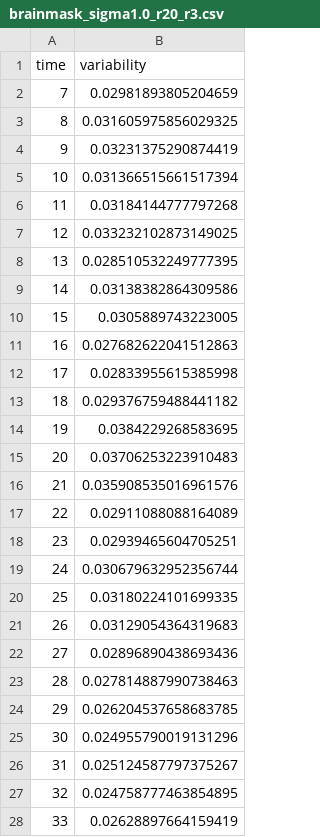
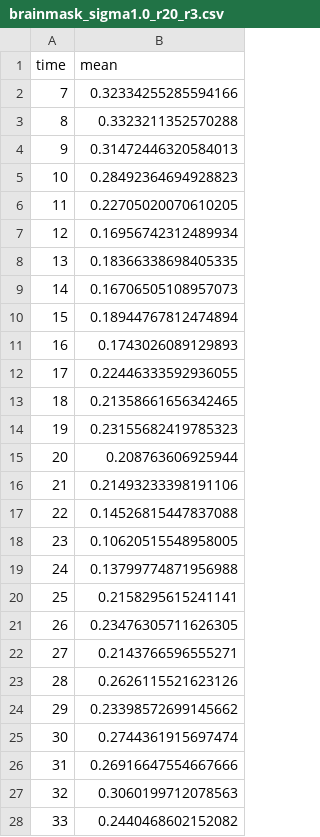
Before and after one commit to BorgwardtLab/fMRI_Cubical_Persistence, a CSV file: results/across_cohort_variability/brainmask_sigma1.0_r20_r3.csv, drawn as a sheet; only a part is shown; the diff covers the shown part only.

Commit message:
Added new across-cohort variability curves
Replaced the old ones for the persistence images because I think they
were *not* reliable (because the mean was not calculated correctly in
the previous version).

Let's try again!

```diff
--- a/results/across_cohort_variability/brainmask_sigma1.0_r20_r3.csv
+++ b/results/across_cohort_variability/brainmask_sigma1.0_r20_r3.csv
@@ -1,28 +1,28 @@
-time,variability
-7,0.02981893805204659
-8,0.031605975856029325
-9,0.03231375290874419
-10,0.031366515661517394
-11,0.03184144777797268
-12,0.033232102873149025
-13,0.028510532249777395
-14,0.03138382864309586
-15,0.0305889743223005
-16,0.027682622041512863
-17,0.02833955615385998
-18,0.029376759488441182
-19,0.0384229268583695
-20,0.03706253223910483
-21,0.035908535016961576
-22,0.02911088088164089
-23,0.02939465604705251
-24,0.030679632952356744
-25,0.03180224101699335
-26,0.03129054364319683
-27,0.02896890438693436
-28,0.027814887990738463
-29,0.026204537658683785
-30,0.024955790019131296
-31,0.025124587797375267
-32,0.024758777463854895
-33,0.02628897664159419
+time,mean
+7,0.32334255285594166
+8,0.3323211352570288
+9,0.31472446320584013
+10,0.28492364694928823
+11,0.22705020070610205
+12,0.16956742312489934
+13,0.18366338698405335
+14,0.16706505108957073
+15,0.18944767812474894
+16,0.1743026089129893
+17,0.22446333592936055
+18,0.21358661656342465
+19,0.23155682419785323
+20,0.208763606925944
+21,0.21493233398191106
+22,0.14526815447837088
+23,0.10620515548958005
+24,0.13799774871956988
+25,0.2158295615241141
+26,0.23476305711626305
+27,0.2143766596555271
+28,0.2626115521623126
+29,0.23398572699145662
+30,0.2744361915697474
+31,0.26916647554667666
+32,0.3060199712078563
+33,0.2440468602152082
```
Also changed, not shown: 134 edited cells elsewhere in this file, results/across_cohort_variability/brainmask_sigma1.0_r20.csv, 2 other files.
